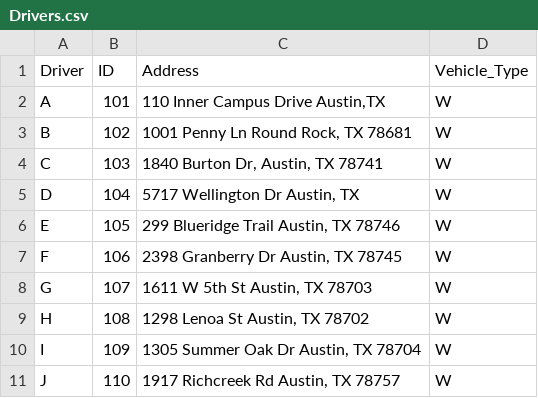
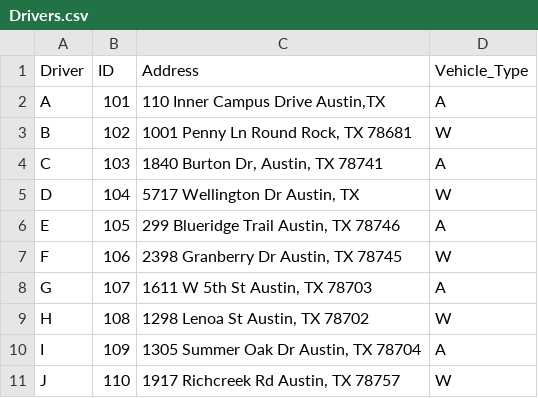
Before and after one commit to ribsthakkar/RiderPickup, a CSV file: Drivers.csv, drawn as a sheet.

```diff
--- a/Drivers.csv
+++ b/Drivers.csv
@@ -1,11 +1,11 @@
 Driver,ID,Address,Vehicle_Type
-A,101,"110 Inner Campus Drive Austin,TX",W
+A,101,"110 Inner Campus Drive Austin,TX",A
 B,102,"1001 Penny Ln Round Rock, TX 78681",W
-C,103,"1840 Burton Dr, Austin, TX 78741",W
+C,103,"1840 Burton Dr, Austin, TX 78741",A
 D,104,"5717 Wellington Dr Austin, TX",W
-E,105,"299 Blueridge Trail Austin, TX 78746",W
+E,105,"299 Blueridge Trail Austin, TX 78746",A
 F,106,"2398 Granberry Dr Austin, TX 78745",W
-G,107,"1611 W 5th St Austin, TX 78703",W
+G,107,"1611 W 5th St Austin, TX 78703",A
 H,108,"1298 Lenoa St Austin, TX 78702",W
-I,109,"1305 Summer Oak Dr Austin, TX 78704",W
+I,109,"1305 Summer Oak Dr Austin, TX 78704",A
 J,110,"1917 Richcreek Rd Austin, TX 78757",W
```
Also changed, not shown: 3 other files.
